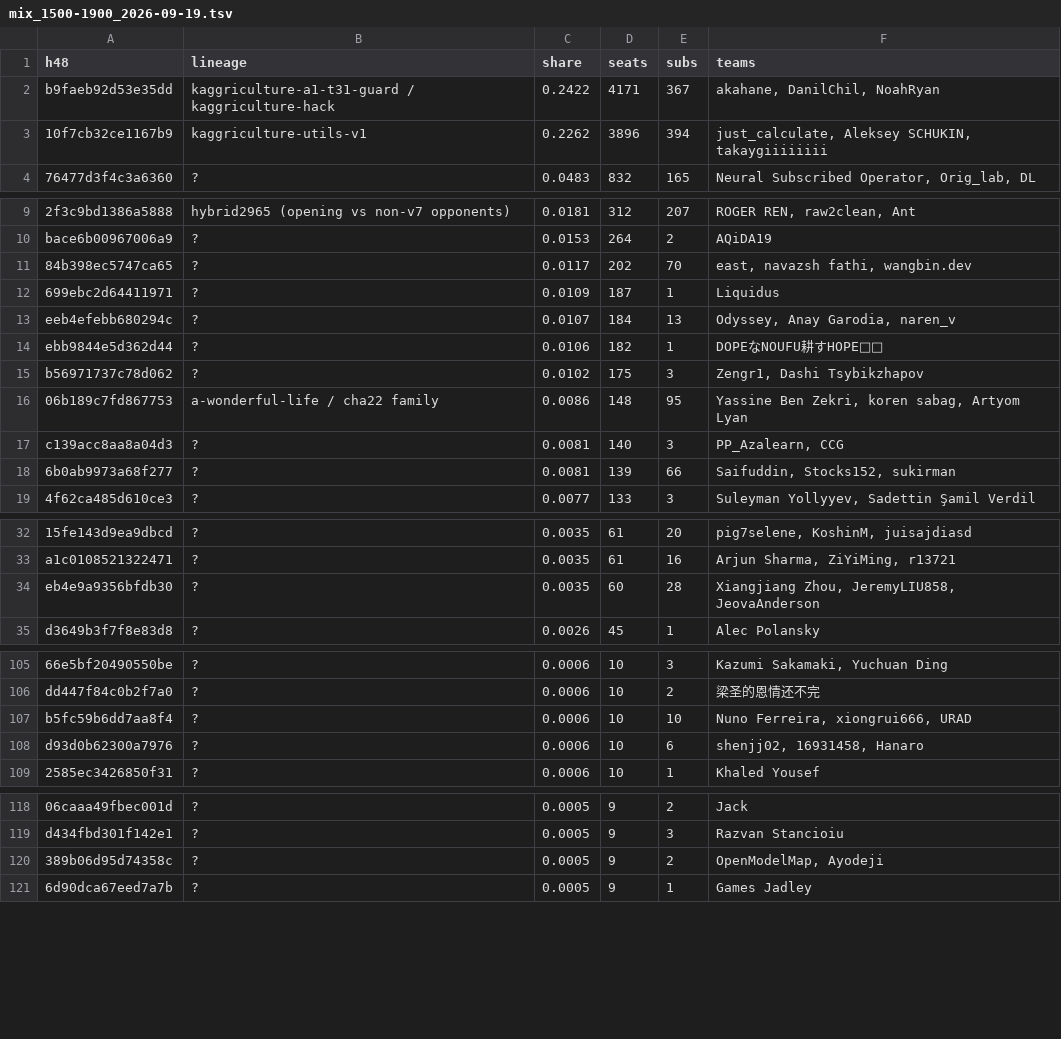
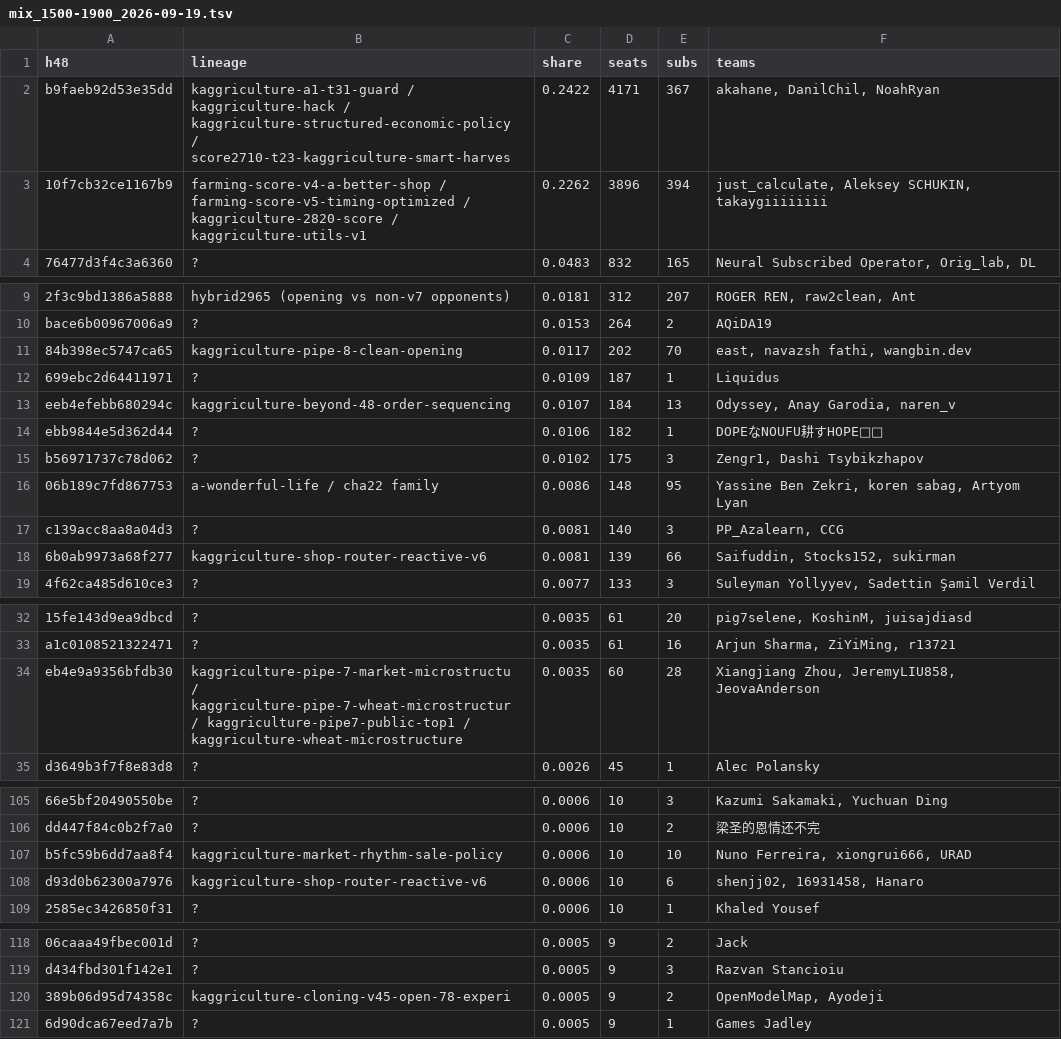
Before and after one commit to ChaYujin-kr/kaggriculture-agent, a TSV file: research/ladder/mix_1500-1900_2026-09-19.tsv, drawn as a sheet; only a part is shown, gaps mark what is left out; the diff covers the shown part only; the diff names each change by its address in the sheet, - before the commit and + after, or states it on an @@ line.

```diff
--- a/research/ladder/mix_1500-1900_2026-09-19.tsv
+++ b/research/ladder/mix_1500-1900_2026-09-19.tsv
-B2 (lineage): …/ kaggriculture-hack
+B2 (lineage): …/ kaggriculture-hack / kaggriculture-structured-economic-policy / score2710-t23-kaggriculture-smart-harves
-B3 (lineage): kaggriculture-utils-v1
+B3 (lineage): farming-score-v4-a-better-shop / farming-score-v5-timing-optimized / kaggriculture-2820-score / kaggriculture-utils-v1
-B11 (lineage): ?
+B11 (lineage): kaggriculture-pipe-8-clean-opening
-B13 (lineage): ?
+B13 (lineage): kaggriculture-beyond-48-order-sequencing
-B18 (lineage): ?
+B18 (lineage): kaggriculture-shop-router-reactive-v6
-B34 (lineage): ?
+B34 (lineage): kaggriculture-pipe-7-market-microstructu / kaggriculture-pipe-7-wheat-microstructur / kaggriculture-pipe7-public-top1 / kaggriculture-wheat-microstructure
-B107 (lineage): ?
+B107 (lineage): kaggriculture-market-rhythm-sale-policy
-B108 (lineage): ?
+B108 (lineage): kaggriculture-shop-router-reactive-v6
-B120 (lineage): ?
+B120 (lineage): kaggriculture-cloning-v45-open-78-experi
```
Also changed, not shown: 3 edited cells elsewhere in this file, 3 other files.
